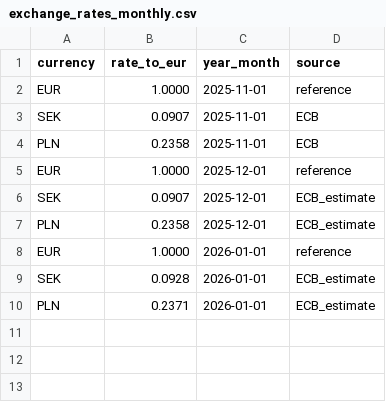
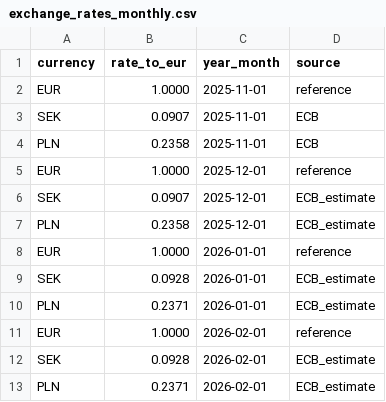
Before and after one commit to BirchboxFR/DBT, a CSV file: seeds/exchange_rates_monthly.csv, drawn as a sheet; the diff names each change by its address in the sheet, - before the commit and + after, or states it on an @@ line.

Commit message:
taux

```diff
--- a/seeds/exchange_rates_monthly.csv
+++ b/seeds/exchange_rates_monthly.csv
+row 11: EUR | 1.0000 | 2026-02-01 | reference
+row 12: SEK | 0.0928 | 2026-02-01 | ECB_estimate
+row 13: PLN | 0.2371 | 2026-02-01 | ECB_estimate
```
